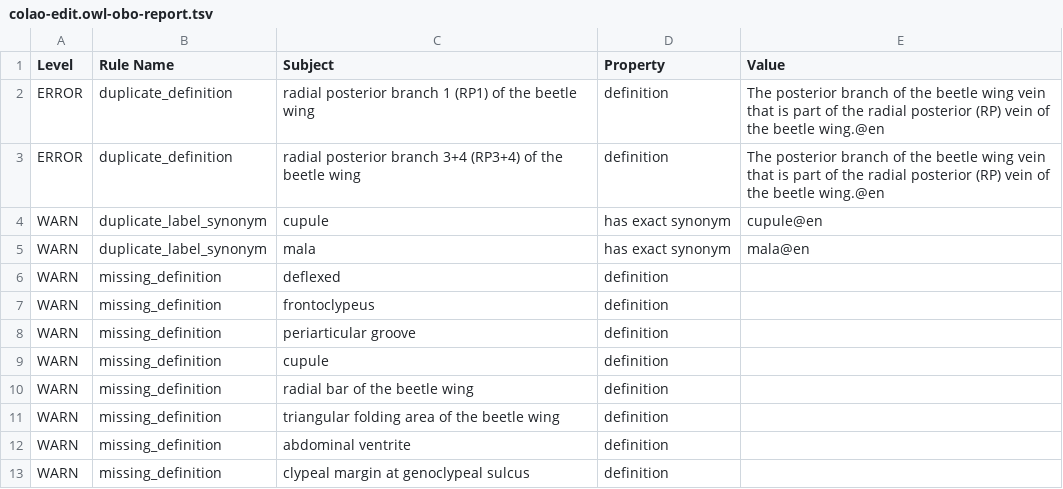
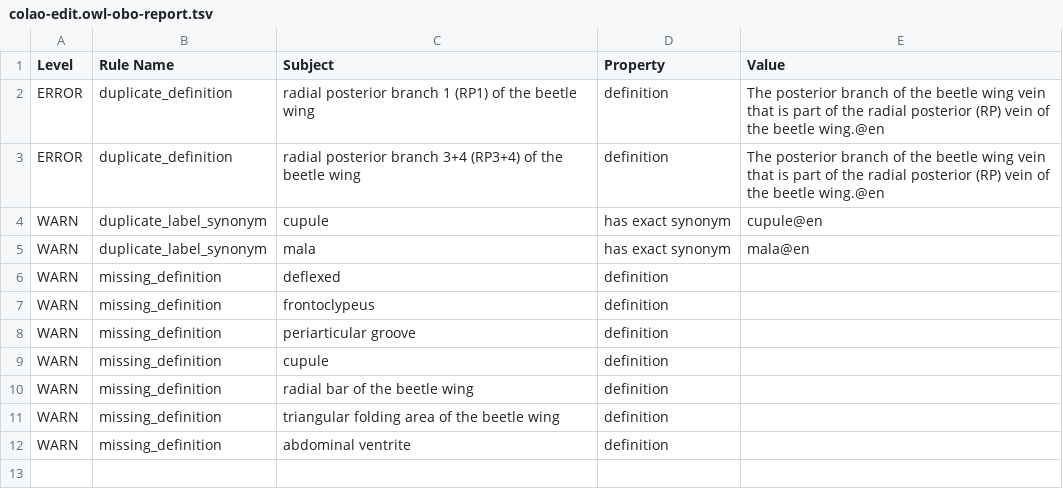
Before and after one commit to insect-morphology/colao, a TSV file: src/ontology/reports/colao-edit.owl-obo-report.tsv, drawn as a sheet.

```diff
--- a/src/ontology/reports/colao-edit.owl-obo-report.tsv
+++ b/src/ontology/reports/colao-edit.owl-obo-report.tsv
@@ -12,2 +12 @@ WARN	missing_definition	triangular folding area of the beetle wing	definition
 WARN	missing_definition	abdominal ventrite	definition	
-WARN	missing_definition	clypeal margin at genoclypeal sulcus	definition	
```
Also changed, not shown: 14 other files.
